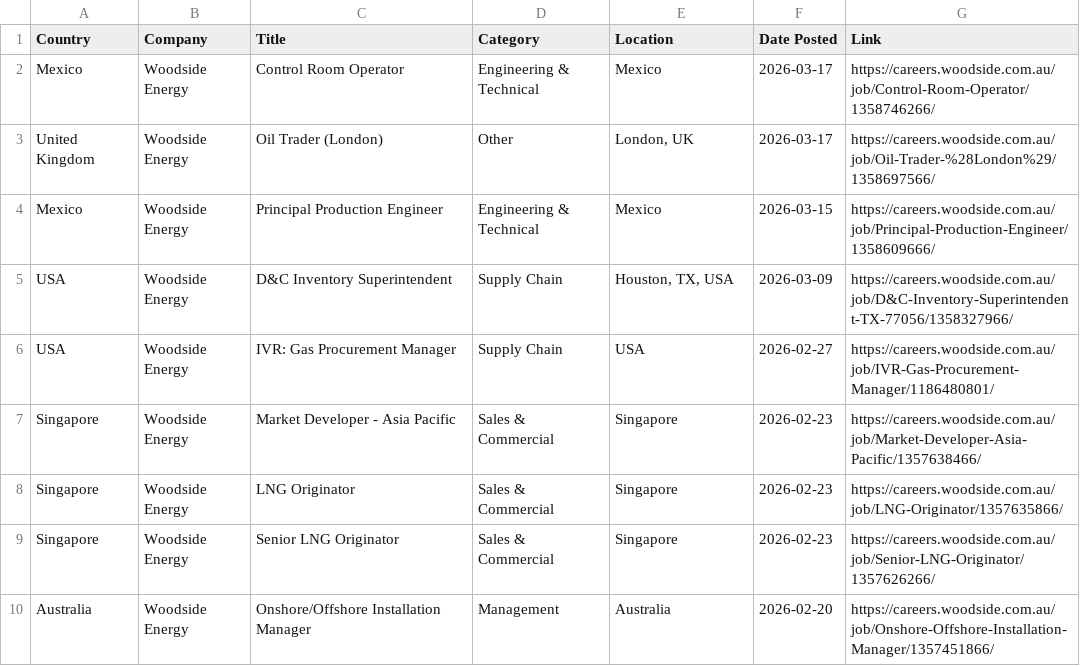
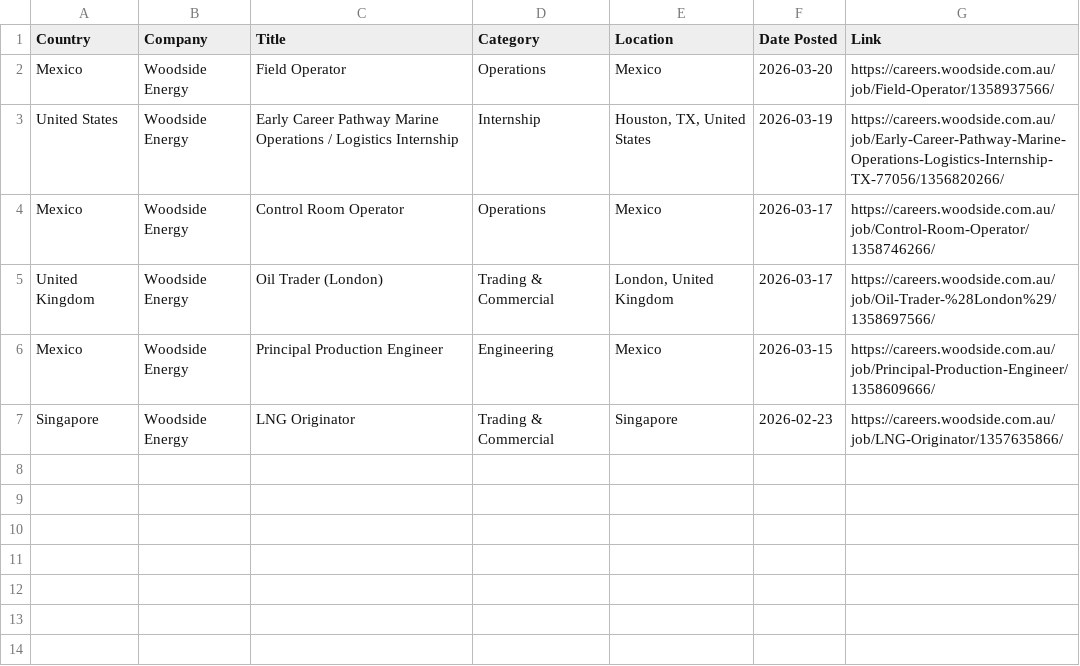
Before and after one commit to illeh69/KerjaAI-oil-gas-me, a CSV file: Woodside_Energy_Jobs.csv, drawn as a sheet.

```diff
--- a/Woodside_Energy_Jobs.csv
+++ b/Woodside_Energy_Jobs.csv
@@ -1,10 +1,7 @@
 "Country","Company","Title","Category","Location","Date Posted","Link"
-"Mexico","Woodside Energy","Control Room Operator","Engineering & Technical","Mexico","2026-03-17","https://careers.woodside.com.au/job/Control-Room-Operator/1358746266/"
-"United Kingdom","Woodside Energy","Oil Trader (London)","Other","London, UK","2026-03-17","https://careers.woodside.com.au/job/Oil-Trader-%28London%29/1358697566/"
-"Mexico","Woodside Energy","Principal Production Engineer","Engineering & Technical","Mexico","2026-03-15","https://careers.woodside.com.au/job/Principal-Production-Engineer/1358609666/"
-"USA","Woodside Energy","D&C Inventory Superintendent","Supply Chain","Houston, TX, USA","2026-03-09","https://careers.woodside.com.au/job/D&C-Inventory-Superintendent-TX-77056/1358327966/"
-"USA","Woodside Energy","IVR: Gas Procurement Manager","Supply Chain","USA","2026-02-27","https://careers.woodside.com.au/job/IVR-Gas-Procurement-Manager/1186480801/"
-"Singapore","Woodside Energy","Market Developer - Asia Pacific","Sales & Commercial","Singapore","2026-02-23","https://careers.woodside.com.au/job/Market-Developer-Asia-Pacific/1357638466/"
-"Singapore","Woodside Energy","LNG Originator","Sales & Commercial","Singapore","2026-02-23","https://careers.woodside.com.au/job/LNG-Originator/1357635866/"
-"Singapore","Woodside Energy","Senior LNG Originator","Sales & Commercial","Singapore","2026-02-23","https://careers.woodside.com.au/job/Senior-LNG-Originator/1357626266/"
-"Australia","Woodside Energy","Onshore/Offshore Installation Manager","Management","Australia","2026-02-20","https://careers.woodside.com.au/job/Onshore-Offshore-Installation-Manager/1357451866/"
+"Mexico","Woodside Energy","Field Operator","Operations","Mexico","2026-03-20","https://careers.woodside.com.au/job/Field-Operator/1358937566/"
+"United States","Woodside Energy","Early Career Pathway Marine Operations / Logistics Internship","Internship","Houston, TX, United States","2026-03-19","https://careers.woodside.com.au/job/Early-Career-Pathway-Marine-Operations-Logistics-Internship-TX-77056/1356820266/"
+"Mexico","Woodside Energy","Control Room Operator","Operations","Mexico","2026-03-17","https://careers.woodside.com.au/job/Control-Room-Operator/1358746266/"
+"United Kingdom","Woodside Energy","Oil Trader (London)","Trading & Commercial","London, United Kingdom","2026-03-17","https://careers.woodside.com.au/job/Oil-Trader-%28London%29/1358697566/"
+"Mexico","Woodside Energy","Principal Production Engineer","Engineering","Mexico","2026-03-15","https://careers.woodside.com.au/job/Principal-Production-Engineer/1358609666/"
+"Singapore","Woodside Energy","LNG Originator","Trading & Commercial","Singapore","2026-02-23","https://careers.woodside.com.au/job/LNG-Originator/1357635866/"
```
Also changed, not shown: ADNOC_Jobs.csv, ConocoPhillips_Jobs.csv, 9 other files.
